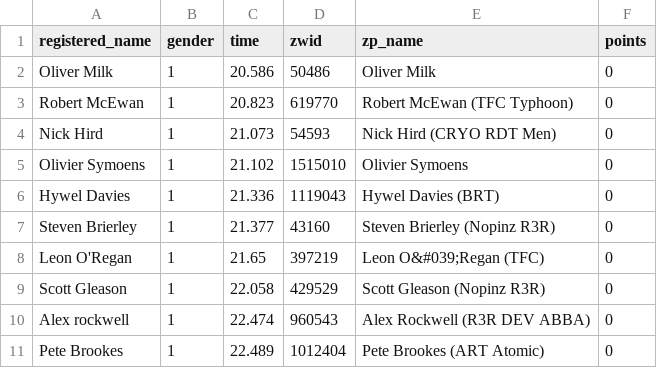
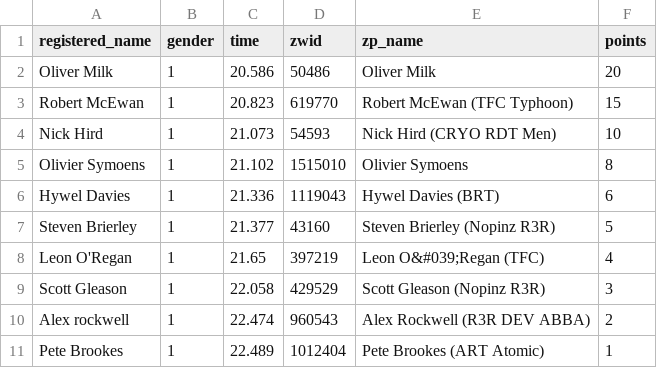
Before and after one commit to derekvmcintire/veganuary, a CSV file: results/stage_2/m_prime_results_a_59.csv, drawn as a sheet.

Commit message:
Fix points

```diff
--- a/results/stage_2/m_prime_results_a_59.csv
+++ b/results/stage_2/m_prime_results_a_59.csv
@@ -1,11 +1,11 @@
 registered_name,gender,time,zwid,zp_name,points
-Oliver Milk,1,20.586,50486,Oliver Milk,0
-Robert McEwan,1,20.823,619770,Robert McEwan (TFC Typhoon),0
-Nick Hird,1,21.073,54593,Nick Hird (CRYO RDT Men),0
-Olivier Symoens,1,21.102,1515010,Olivier Symoens,0
-Hywel Davies,1,21.336,1119043,Hywel Davies (BRT),0
-Steven Brierley,1,21.377,43160,Steven Brierley (Nopinz R3R),0
-Leon O'Regan,1,21.65,397219,Leon O&#039;Regan (TFC),0
-Scott Gleason,1,22.058,429529,Scott Gleason (Nopinz R3R),0
-Alex rockwell,1,22.474,960543,Alex  Rockwell (R3R DEV ABBA),0
-Pete Brookes,1,22.489,1012404,Pete Brookes (ART Atomic),0
+Oliver Milk,1,20.586,50486,Oliver Milk,20
+Robert McEwan,1,20.823,619770,Robert McEwan (TFC Typhoon),15
+Nick Hird,1,21.073,54593,Nick Hird (CRYO RDT Men),10
+Olivier Symoens,1,21.102,1515010,Olivier Symoens,8
+Hywel Davies,1,21.336,1119043,Hywel Davies (BRT),6
+Steven Brierley,1,21.377,43160,Steven Brierley (Nopinz R3R),5
+Leon O'Regan,1,21.65,397219,Leon O&#039;Regan (TFC),4
+Scott Gleason,1,22.058,429529,Scott Gleason (Nopinz R3R),3
+Alex rockwell,1,22.474,960543,Alex  Rockwell (R3R DEV ABBA),2
+Pete Brookes,1,22.489,1012404,Pete Brookes (ART Atomic),1
```
Also changed, not shown: results/stage_2/m_prime_results_a_61.csv, results/stage_2/m_prime_results_a_62.csv, 39 other files.
